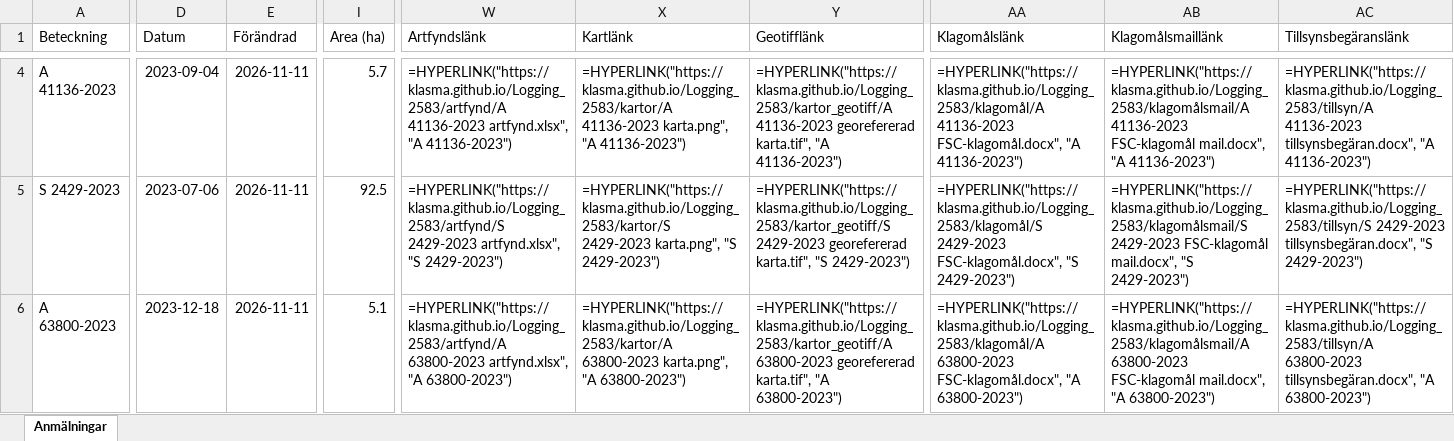
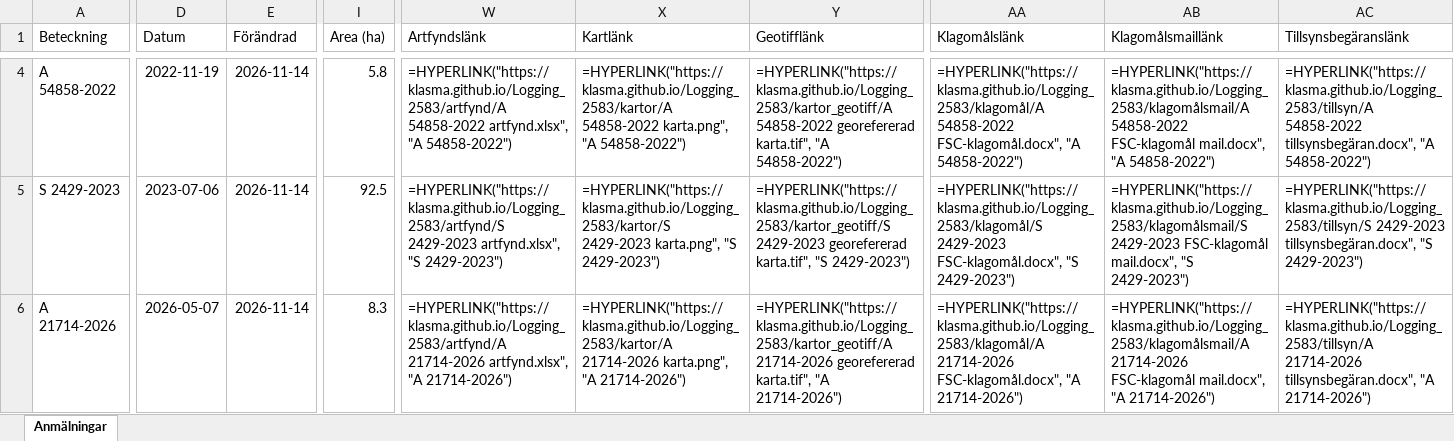
Before and after one commit to klasma/Logging_2583, an Excel workbook: Översikt HAPARANDA.xlsx, sheet Anmälningar, drawn as a sheet; only a part is shown, gaps mark what is left out; values as stored, in another font and other column widths than the file's, no borders; formulas without a stored value are shown as written; the diff covers the shown part only; the diff names each change by its address in the sheet, - before the commit and + after, or states it on an @@ line.

```diff
--- a/Översikt HAPARANDA.xlsx (sheet Anmälningar)
+++ b/Översikt HAPARANDA.xlsx (sheet Anmälningar)
-A4 (Beteckning): A 41136-2023
+A4 (Beteckning): A 54858-2022
-D4 (Datum): 2023-09-04
+D4 (Datum): 2022-11-19
-E4:E6 (Förändrad): 2026-11-11
+E4:E6 (Förändrad): 2026-11-14
-I4 (Area (ha)): 5.7
+I4 (Area (ha)): 5.8
-W4 (Artfyndslänk): =HYPERLINK("https://klasma.github.io/Logging_2583/artfynd/A 41136-2023 artfynd.xlsx", "A 41136-2023")
+W4 (Artfyndslänk): =HYPERLINK("https://klasma.github.io/Logging_2583/artfynd/A 54858-2022 artfynd.xlsx", "A 54858-2022")
-X4 (Kartlänk): =HYPERLINK("https://klasma.github.io/Logging_2583/kartor/A 41136-2023 karta.png", "A 41136-2023")
+X4 (Kartlänk): =HYPERLINK("https://klasma.github.io/Logging_2583/kartor/A 54858-2022 karta.png", "A 54858-2022")
-Y4 (Geotifflänk): =HYPERLINK("https://klasma.github.io/Logging_2583/kartor_geotiff/A 41136-2023 georefererad karta.tif", "A 41136-2023")
+Y4 (Geotifflänk): =HYPERLINK("https://klasma.github.io/Logging_2583/kartor_geotiff/A 54858-2022 georefererad karta.tif", "A 54858-2022")
-AA4 (Klagomålslänk): =HYPERLINK("https://klasma.github.io/Logging_2583/klagomål/A 41136-2023 FSC-klagomål.docx", "A 41136-2023")
+AA4 (Klagomålslänk): =HYPERLINK("https://klasma.github.io/Logging_2583/klagomål/A 54858-2022 FSC-klagomål.docx", "A 54858-2022")
-AB4 (Klagomålsmaillänk): =HYPERLINK("https://klasma.github.io/Logging_2583/klagomålsmail/A 41136-2023 FSC-klagomål mail.docx", "A 41136-2023")
+AB4 (Klagomålsmaillänk): =HYPERLINK("https://klasma.github.io/Logging_2583/klagomålsmail/A 54858-2022 FSC-klagomål mail.docx", "A 54858-2022")
-AC4 (Tillsynsbegäranslänk): =HYPERLINK("https://klasma.github.io/Logging_2583/tillsyn/A 41136-2023 tillsynsbegäran.docx", "A 41136-2023")
+AC4 (Tillsynsbegäranslänk): =HYPERLINK("https://klasma.github.io/Logging_2583/tillsyn/A 54858-2022 tillsynsbegäran.docx", "A 54858-2022")
-A6 (Beteckning): A 63800-2023
+A6 (Beteckning): A 21714-2026
-D6 (Datum): 2023-12-18
+D6 (Datum): 2026-05-07
-I6 (Area (ha)): 5.1
+I6 (Area (ha)): 8.3
-W6 (Artfyndslänk): =HYPERLINK("https://klasma.github.io/Logging_2583/artfynd/A 63800-2023 artfynd.xlsx", "A 63800-2023")
+W6 (Artfyndslänk): =HYPERLINK("https://klasma.github.io/Logging_2583/artfynd/A 21714-2026 artfynd.xlsx", "A 21714-2026")
-X6 (Kartlänk): =HYPERLINK("https://klasma.github.io/Logging_2583/kartor/A 63800-2023 karta.png", "A 63800-2023")
+X6 (Kartlänk): =HYPERLINK("https://klasma.github.io/Logging_2583/kartor/A 21714-2026 karta.png", "A 21714-2026")
-Y6 (Geotifflänk): =HYPERLINK("https://klasma.github.io/Logging_2583/kartor_geotiff/A 63800-2023 georefererad karta.tif", "A 63800-2023")
+Y6 (Geotifflänk): =HYPERLINK("https://klasma.github.io/Logging_2583/kartor_geotiff/A 21714-2026 georefererad karta.tif", "A 21714-2026")
-AA6 (Klagomålslänk): =HYPERLINK("https://klasma.github.io/Logging_2583/klagomål/A 63800-2023 FSC-klagomål.docx", "A 63800-2023")
+AA6 (Klagomålslänk): =HYPERLINK("https://klasma.github.io/Logging_2583/klagomål/A 21714-2026 FSC-klagomål.docx", "A 21714-2026")
-AB6 (Klagomålsmaillänk): =HYPERLINK("https://klasma.github.io/Logging_2583/klagomålsmail/A 63800-2023 FSC-klagomål mail.docx", "A 63800-2023")
+AB6 (Klagomålsmaillänk): =HYPERLINK("https://klasma.github.io/Logging_2583/klagomålsmail/A 21714-2026 FSC-klagomål mail.docx", "A 21714-2026")
-AC6 (Tillsynsbegäranslänk): =HYPERLINK("https://klasma.github.io/Logging_2583/tillsyn/A 63800-2023 tillsynsbegäran.docx", "A 63800-2023")
+AC6 (Tillsynsbegäranslänk): =HYPERLINK("https://klasma.github.io/Logging_2583/tillsyn/A 21714-2026 tillsynsbegäran.docx", "A 21714-2026")
```
Also changed, not shown: 691 edited cells elsewhere in this sheet, artfynd/A 1855-2025 artfynd.xlsx, artfynd/A 21714-2026 artfynd.xlsx, 33 other files.
